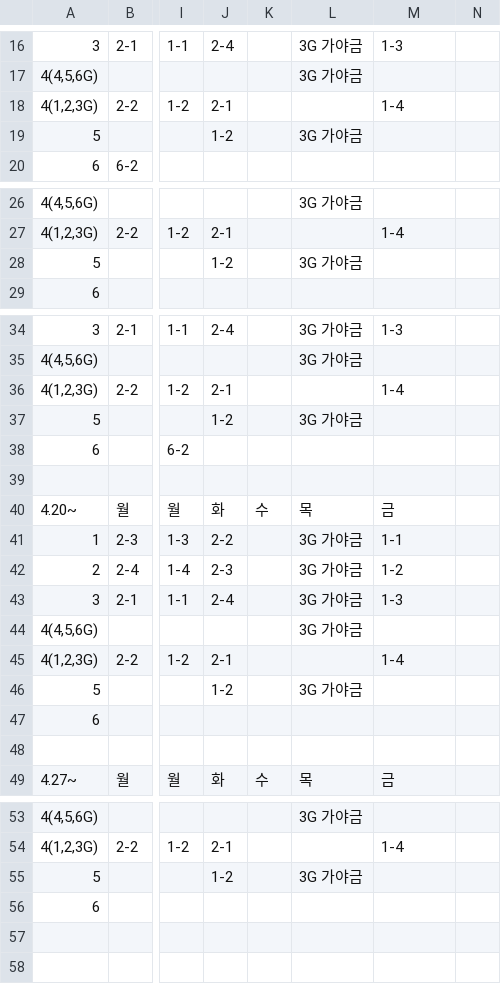
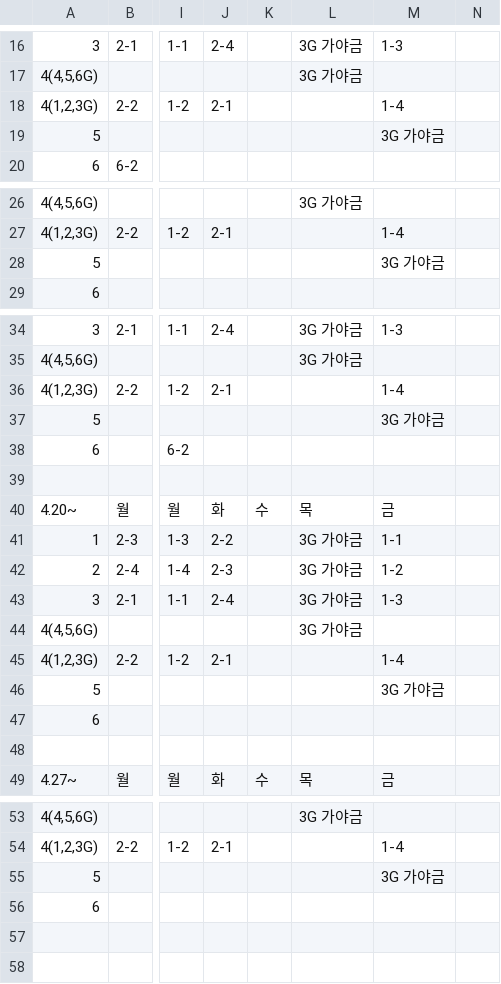
Before and after one commit to Ingyu87/gadongonline, a CSV file: 2026 가동 뮤지컬실 사용대장.xlsx - 시트1.csv, drawn as a sheet; only a part is shown, gaps mark what is left out; the diff covers the shown part only; the diff names each change by its address in the sheet, - before the commit and + after, or states it on an @@ line.

```diff
--- a/2026 가동 뮤지컬실 사용대장.xlsx - 시트1.csv
+++ b/2026 가동 뮤지컬실 사용대장.xlsx - 시트1.csv
-J19: 1-2
+J19: (empty)
-L19: 3G 가야금
+L19: (empty)
-M19: (empty)
+M19: 3G 가야금
-J28: 1-2
+J28: (empty)
-L28: 3G 가야금
+L28: (empty)
-M28: (empty)
+M28: 3G 가야금
-J37: 1-2
+J37: (empty)
-L37: 3G 가야금
+L37: (empty)
-M37: (empty)
+M37: 3G 가야금
-J46: 1-2
+J46: (empty)
-L46: 3G 가야금
+L46: (empty)
-M46: (empty)
+M46: 3G 가야금
-J55: 1-2
+J55: (empty)
-L55: 3G 가야금
+L55: (empty)
-M55: (empty)
+M55: 3G 가야금
```
Also changed, not shown: 28 edited cells elsewhere in this file, public/musical.xlsx.csv.
